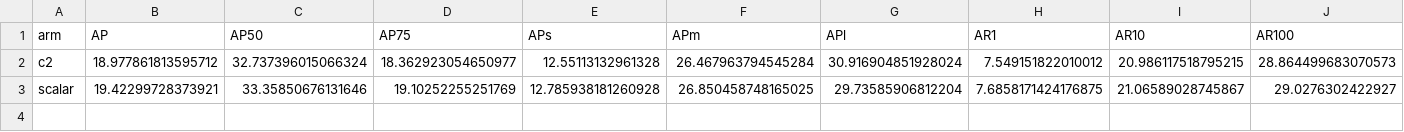
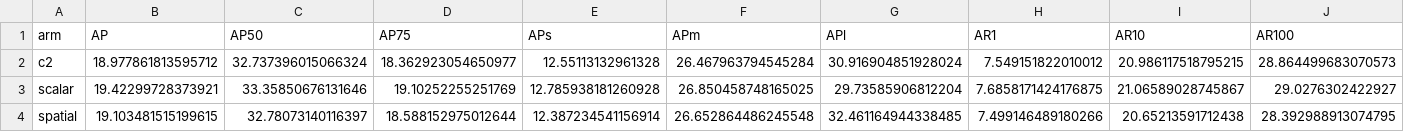
Before and after one commit to Bonjomondo/ultralytics, a CSV file: docs/experiment_reports/2026-11-03_c2_gated_fusion/comparison.csv, drawn as a sheet; only a part is shown; rows hold the shown columns only; the diff names each change by its address in the sheet, - before the commit and + after, or states it on an @@ line.

Commit message:
Archive 150-epoch C2 fusion screen: spatial

```diff
--- a/docs/experiment_reports/2026-11-03_c2_gated_fusion/comparison.csv
+++ b/docs/experiment_reports/2026-11-03_c2_gated_fusion/comparison.csv
+row 4: spatial | 19.103481515199615 | 32.78073140116397 | 18.588152975012644 | 12.387234541156914 | 26.652864486245548 | 32.461164944338485 | 7.499146489180266 | 20.65213591712438 | 28.392988913074795
```
Also changed, not shown: 14 other files.
